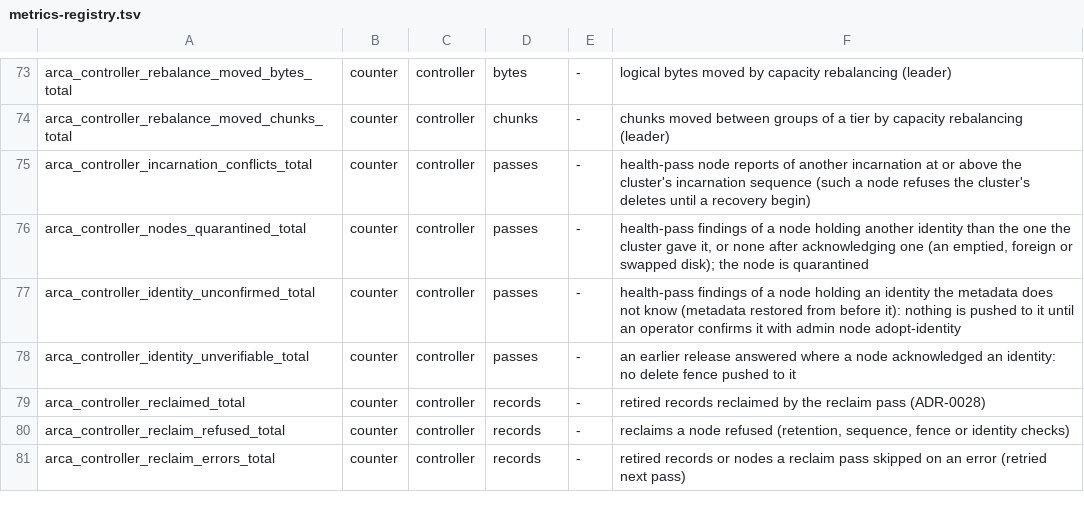
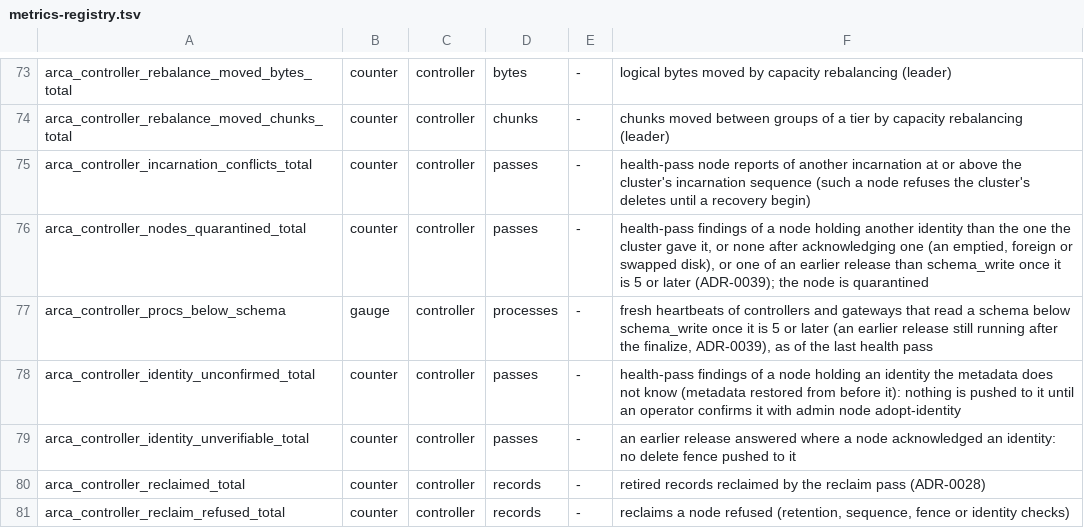
Before and after one commit to akam1o/arca-lake, a TSV file: crates/common/src/metrics-registry.tsv, drawn as a sheet; only a part is shown, gaps mark what is left out; the shorter side is filled out with more unchanged rows.

Commit message:
compat: metadata schema 5 for 0.2.0; upgrade from the published 0.1.0 (ADR-0039)
Metadata schema 5 (reads 4 and 5; new stores at 5; a cluster upgraded from 0.1.0 stays at 4 until admin upgrade finalize raises it, after which 0.1.0 controllers and gateways refuse to start). The finalize refuses while any node or process reports a schema below the target (new HealthResponse.schema_max = 50), checked at step 1, before raising schema_write and again after raising schema (heartbeats included); the leader probes a node's schema before any push, quarantines nodes below schema_write and flags fresh heartbeats below it; writers do not count a shard write acknowledged by a node below schema_write (PutShardResponse.schema_max = 5) and refresh the required schema at every repair, integrity and scrub pass. Status shows protections degraded or mandatory. CI runs upgrade_v010 against the published v0.1.0 archive (pinned sha256, BUILD-INFO commit check): upgrade order, rollback before finalize, refusal while 0.1.0 runs, finalize resumed after a leader SIGKILL, 0.1.0 refused after, mixed-version scrub. The pinned development-commit upgrade builds are retired. operations.md documents the 0.1.0 to 0.2.0 procedure, the rollback window and that 0.1.0 admin commands must not be used after the cut-off. Independent review: Mediums and Lows fixed.

Signed-off-by: akam1o <akam1o@users.noreply.github.com>

```diff
--- a/crates/common/src/metrics-registry.tsv
+++ b/crates/common/src/metrics-registry.tsv
@@ -75,3 +75,4 @@ arca_controller_rebalance_moved_chunks_total	counter	controller	chunks	-	chunks
 arca_controller_incarnation_conflicts_total	counter	controller	passes	-	health-pass node reports of another incarnation at or above the cluster's incarnation sequence (such a node refuses the cluster's deletes until a recovery begin)
-arca_controller_nodes_quarantined_total	counter	controller	passes	-	health-pass findings of a node holding another identity than the one the cluster gave it, or none after acknowledging one (an emptied, foreign or swapped disk); the node is quarantined
+arca_controller_nodes_quarantined_total	counter	controller	passes	-	health-pass findings of a node holding another identity than the one the cluster gave it, or none after acknowledging one (an emptied, foreign or swapped disk), or one of an earlier release than schema_write once it is 5 or later (ADR-0039); the node is quarantined
+arca_controller_procs_below_schema	gauge	controller	processes	-	fresh heartbeats of controllers and gateways that read a schema below schema_write once it is 5 or later (an earlier release still running after the finalize, ADR-0039), as of the last health pass
 arca_controller_identity_unconfirmed_total	counter	controller	passes	-	health-pass findings of a node holding an identity the metadata does not know (metadata restored from before it): nothing is pushed to it until an operator confirms it with admin node adopt-identity
```
Also changed, not shown: 27 other files.
